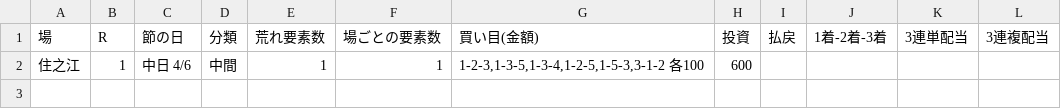
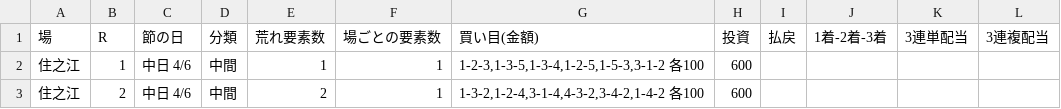
Before and after one commit to 777peipeipei-cmd/777reposi, a TSV file: notes/picks/20261124_suminoe.tsv, drawn as a sheet.

```diff
--- a/notes/picks/20261124_suminoe.tsv
+++ b/notes/picks/20261124_suminoe.tsv
@@ -2 +2,2 @@
 住之江	1	中日 4/6	中間	1	1	1-2-3,1-3-5,1-3-4,1-2-5,1-5-3,3-1-2 各100	600				
+住之江	2	中日 4/6	中間	2	1	1-3-2,1-2-4,3-1-4,4-3-2,3-4-2,1-4-2 各100	600				
```
